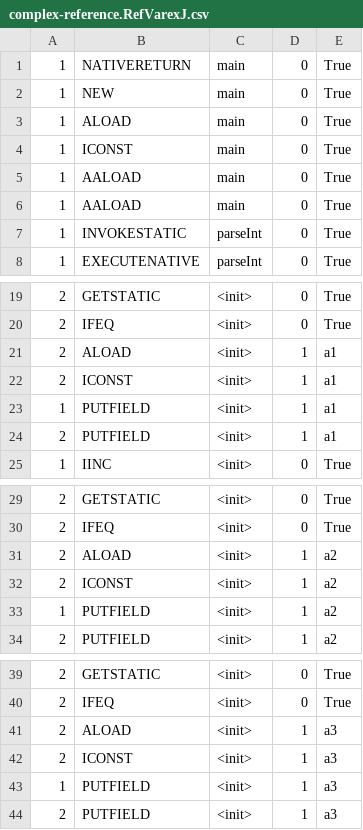
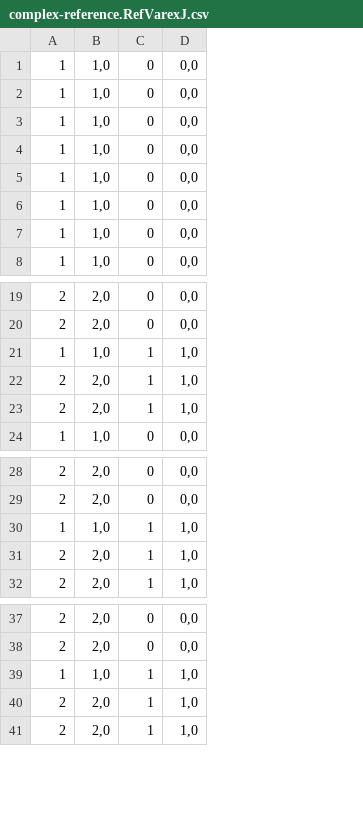
Before and after one commit to meinicke/VarexJ, a CSV file: VarexJSmallScaleEvaluation/complex-reference.RefVarexJ.csv, drawn as a sheet; only a part is shown, gaps mark what is left out; removed rows and columns are numbered as before the commit, all else as after; the diff covers the shown part only; the diff names each change by its address in the sheet, - before the commit and + after, or states it on an @@ line.

```diff
--- a/VarexJSmallScaleEvaluation/complex-reference.RefVarexJ.csv
+++ b/VarexJSmallScaleEvaluation/complex-reference.RefVarexJ.csv
-column B, rows 1-8: NATIVERETURN | NEW | ALOAD | ICONST | AALOAD | AALOAD | INVOKESTATIC | EXECUTENATIVE; rows 19-21: GETSTATIC | IFEQ | ALOAD; rows 24-25: PUTFIELD | IINC; rows 29-31: GETSTATIC | IFEQ | ALOAD; row 34: PUTFIELD; rows 39-41: GETSTATIC | IFEQ | ALOAD; row 44: PUTFIELD
-column C, rows 1-8: main | main | main | main | main | main | parseInt | parseInt; rows 19-21: all <init>; rows 24-25: <init> | <init>; rows 29-31: all <init>; row 34: <init>; rows 39-41: all <init>; row 44: <init>
+column B, rows 1-8: all 1,0; rows 19-20: 2,0 | 2,0; rows 22-24: 2,0 | 2,0 | 1,0; rows 28-29: 2,0 | 2,0; rows 31-32: 2,0 | 2,0; rows 37-38: 2,0 | 2,0; rows 40-41: 2,0 | 2,0
-column E, rows 1-8: all True; rows 19-21: True | True | a1; rows 24-25: a1 | True; rows 29-31: True | True | a2; row 34: a2; rows 39-41: True | True | a3; row 44: a3
+column D, rows 1-8: all 0,0; rows 19-20: 0,0 | 0,0; rows 22-24: 1,0 | 1,0 | 0,0; rows 28-29: 0,0 | 0,0; rows 31-32: 1,0 | 1,0; rows 37-38: 0,0 | 0,0; rows 40-41: 1,0 | 1,0
@@ row 23 moved to row 21: 1 @@
-row 22: 2 | ICONST | <init> | 1 | a1
@@ row 33 moved to row 30: 1 @@
-row 32: 2 | ICONST | <init> | 1 | a2
@@ row 43 moved to row 39: 1 @@
-row 42: 2 | ICONST | <init> | 1 | a3
```
Also changed, not shown: 7 removed rows and 7 moved rows elsewhere in this file, VarexJSmallScaleEvaluation/complex-inc.IncVarexJ.csv, VarexJSmallScaleEvaluation/complex-nesting.NestVarexJ.csv, 15 other files.
